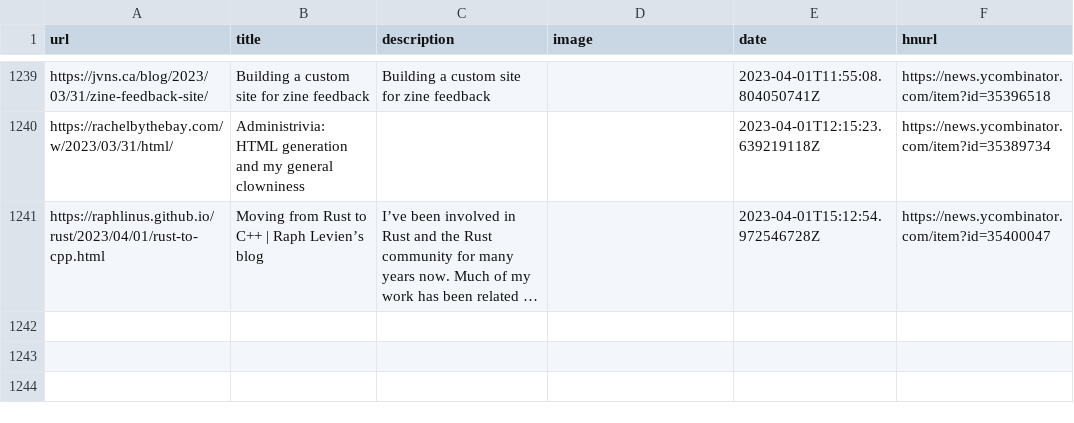
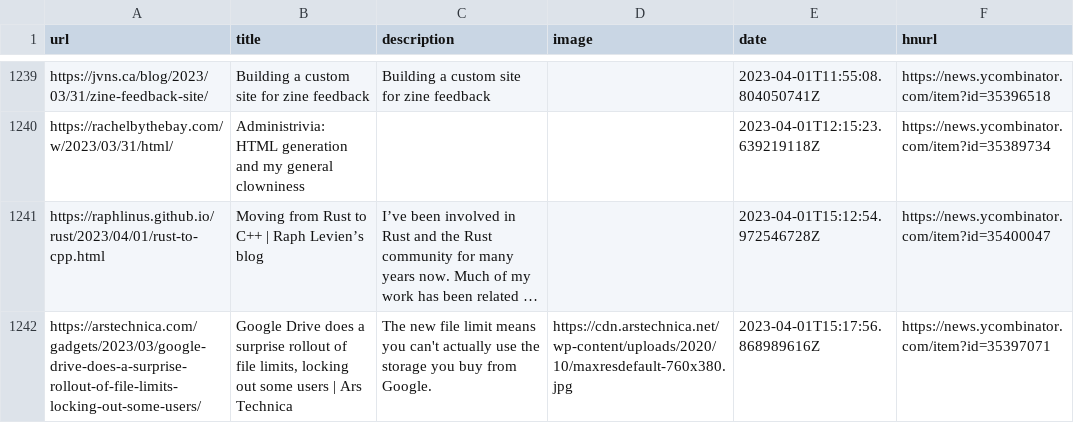
Before and after one commit to codemicro/readingList, a CSV file: readingList.csv, drawn as a sheet; only a part is shown, gaps mark what is left out; long unchanged cells end in …; the diff names each change by its address in the sheet, - before the commit and + after, or states it on an @@ line.

Commit message:
Automated reading list update on Sat Apr  1 15:17:56 UTC 2023

```diff
--- a/readingList.csv
+++ b/readingList.csv
+row 1242: https://arstechnica.com/gadgets/2023/03/google-drive-does-a-surprise-rollout-of-file-limits-locking-out-some-users/ | Google Drive does a surprise rollout of file limits, locking out some users | Ars Technica | The new file limit means you can't actually use the storage you buy from Google. | https://cdn.arstechnica.net/wp-content/uploads/2020/10/maxresdefault-760x380.jpg | 2023-04-01T15:17:56.868989616Z | https://news.ycombinator.com/item?id=35397071
```
